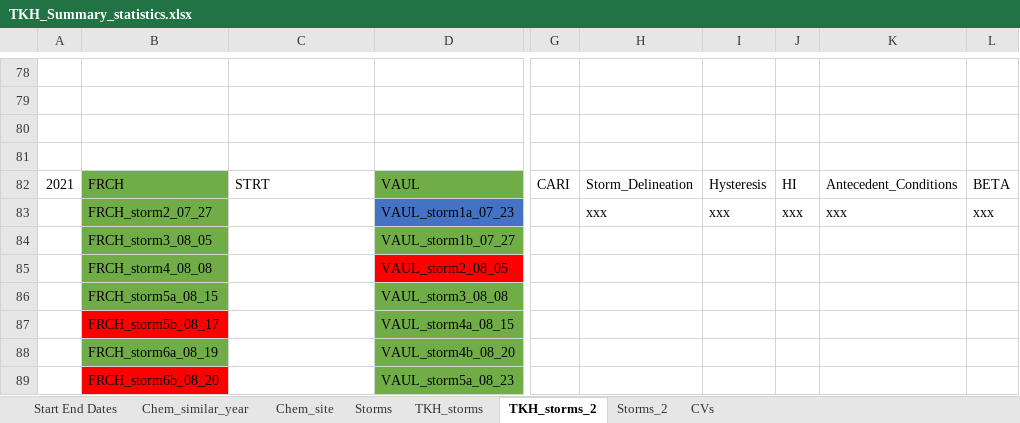
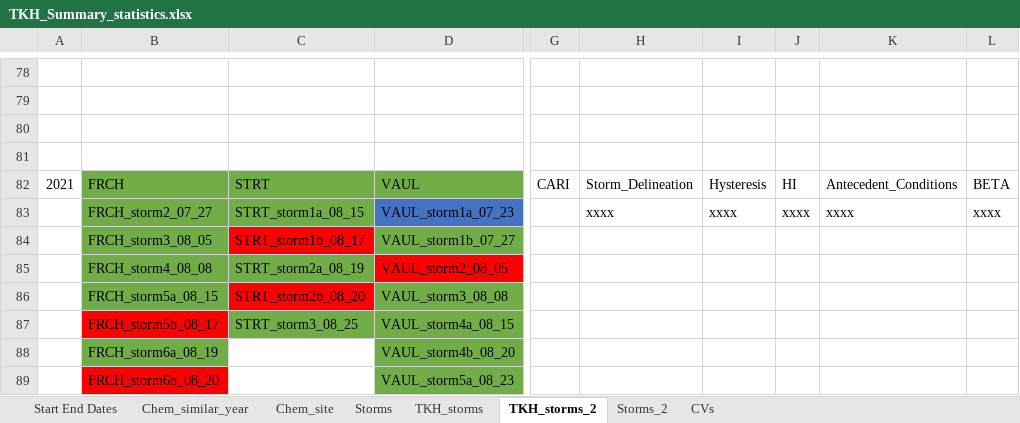
Before and after one commit to JakeCavaiani/Storms_clean_repo, an Excel workbook: Output_from_analysis/TKH_Summary_statistics.xlsx, sheet TKH_storms_2, drawn as a sheet; only a part is shown, gaps mark what is left out; values as stored, in another font and other column widths than the file's, no borders; the diff names each change by its address in the sheet, - before the commit and + after, or states it on an @@ line.

Commit message:
TKH_summary

```diff
--- a/Output_from_analysis/TKH_Summary_statistics.xlsx (sheet TKH_storms_2)
+++ b/Output_from_analysis/TKH_Summary_statistics.xlsx (sheet TKH_storms_2)
-C82:C83 fill: none
+C82:C83 fill: #70AD47
-C83: (empty)
+C83: STRT_storm1a_08_15
-H83: xxx
+H83: xxxx
-I83: xxx
+I83: xxxx
-J83: xxx
+J83: xxxx
-K83: xxx
+K83: xxxx
-L83: xxx
+L83: xxxx
-C84: (empty)
+C84: STRT_storm1b_08_17
-C84 fill: none
+C84 fill: #FF0000
-C85: (empty)
+C85: STRT_storm2a_08_19
-C85 fill: none
+C85 fill: #70AD47
-C86: (empty)
+C86: STRT_storm2b_08_20
-C86 fill: none
+C86 fill: #FF0000
-C87: (empty)
+C87: STRT_storm3_08_25
-C87 fill: none
+C87 fill: #70AD47
```
Also changed, not shown: sheet TKH_storms, 3 other files.
